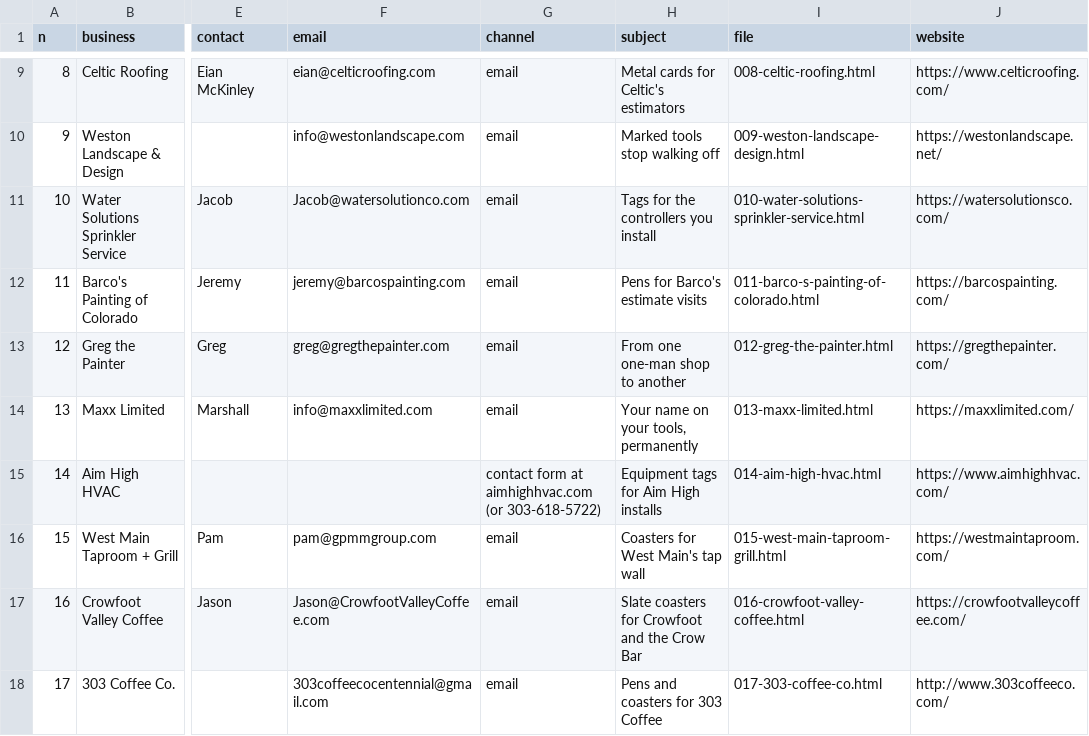
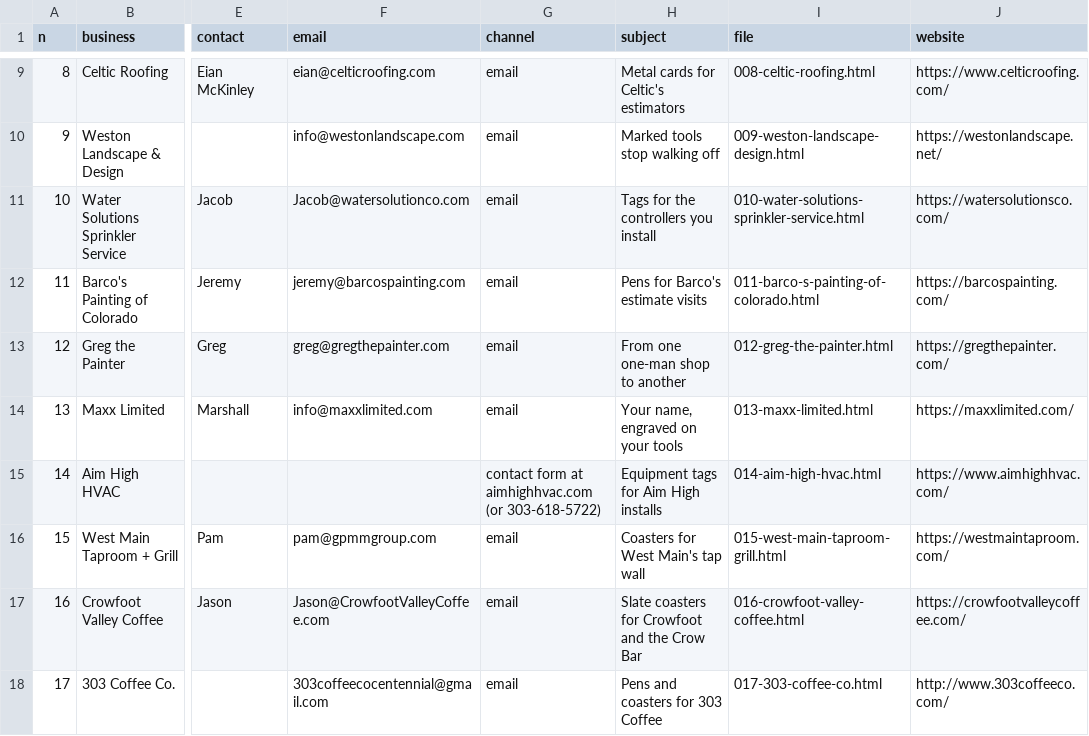
Before and after one commit to lamacoid/Vurmz.com, a CSV file: vurmz-control/MARKETING/outreach-100/index.csv, drawn as a sheet; only a part is shown, gaps mark what is left out; the diff names each change by its address in the sheet, - before the commit and + after, or states it on an @@ line.

Commit message:
The permanence angle is gone everywhere, including the flagship tagline.
Zach has said it repeatedly: engraving being permanent is obvious, and
saying it reads as filler. This sweep finishes the job the earlier ones
kept half-doing (the old rule wrongly preserved it as a supporting
fact): the Engrave Your Item tagline goes from Marked for good to
Marked, the FAQ and category copy drop permanently/permanent, the D1
Device Engraving category is rewritten, and the entire unsent marketing
kit (GBP posts, social pack, all outreach emails and subject lines) is
scrubbed, including Closing day marked for good and Your name on your
tools permanently. The copy says what the mark IS, never how long it
lasts.

```diff
--- a/vurmz-control/MARKETING/outreach-100/index.csv
+++ b/vurmz-control/MARKETING/outreach-100/index.csv
-H14 (subject): Your name on your tools, permanently
+H14 (subject): Your name, engraved on your tools
```
Also changed, not shown: 8 other files.
